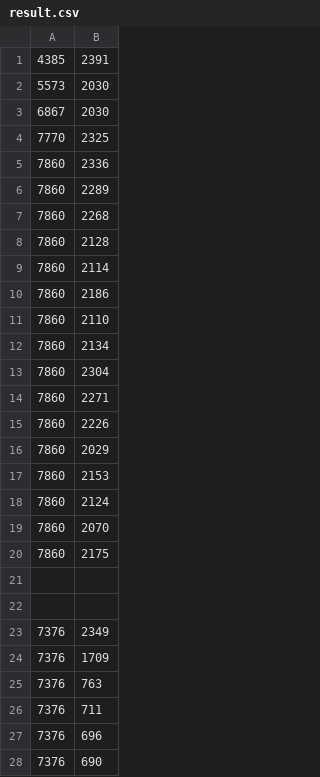
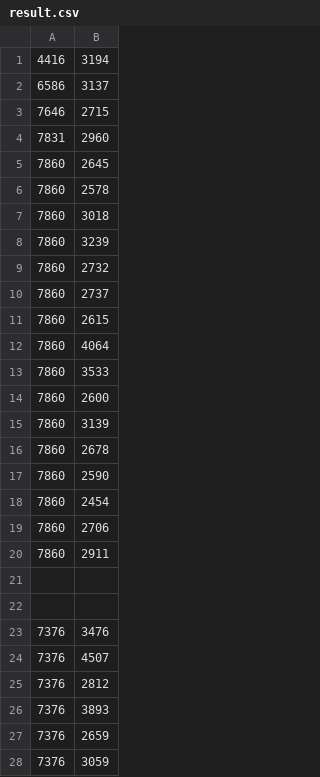
Before and after one commit to Hypermedea/hypermedea, a CSV file: eval/ldfu-spider/result.csv, drawn as a sheet; only a part is shown; the diff covers the shown part only.

Commit message:
get cleaner result without side effects

```diff
--- a/eval/ldfu-spider/result.csv
+++ b/eval/ldfu-spider/result.csv
@@ -1,28 +1,28 @@
-4385,2391
-5573,2030
-6867,2030
-7770,2325
-7860,2336
-7860,2289
-7860,2268
-7860,2128
-7860,2114
-7860,2186
-7860,2110
-7860,2134
-7860,2304
-7860,2271
-7860,2226
-7860,2029
-7860,2153
-7860,2124
-7860,2070
-7860,2175
+4416,3194
+6586,3137
+7646,2715
+7831,2960
+7860,2645
+7860,2578
+7860,3018
+7860,3239
+7860,2732
+7860,2737
+7860,2615
+7860,4064
+7860,3533
+7860,2600
+7860,3139
+7860,2678
+7860,2590
+7860,2454
+7860,2706
+7860,2911
 
 
-7376,2349
-7376,1709
-7376,763
-7376,711
-7376,696
-7376,690
+7376,3476
+7376,4507
+7376,2812
+7376,3893
+7376,2659
+7376,3059
```
Also changed, not shown: 14 edited cells elsewhere in this file, 1 other file.
